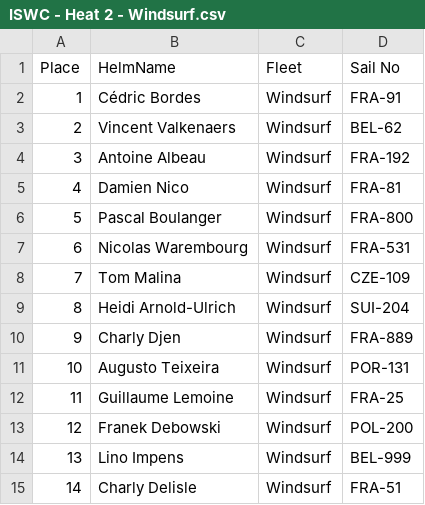
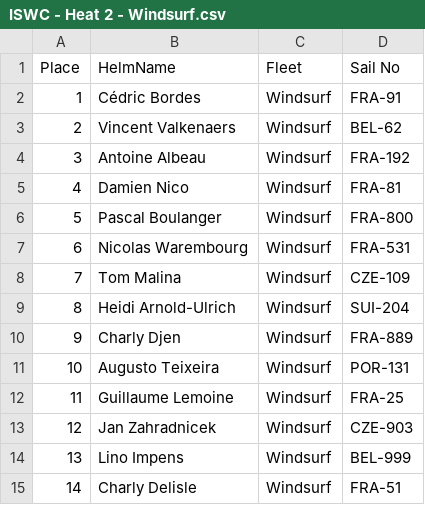
Before and after one commit to Logiqx/wst-results, a CSV file: events/202509/sailwave/20250923/ISWC - Heat 2 - Windsurf.csv, drawn as a sheet.

```diff
--- a/events/202509/sailwave/20250923/ISWC - Heat 2 - Windsurf.csv
+++ b/events/202509/sailwave/20250923/ISWC - Heat 2 - Windsurf.csv
@@ -12,3 +12,3 @@ Place,HelmName,Fleet,Sail No
 11,Guillaume Lemoine,Windsurf,FRA-25
-12,Franek Debowski,Windsurf,POL-200
+12,Jan Zahradnicek,Windsurf,CZE-903
 13,Lino Impens,Windsurf,BEL-999
```
Also changed, not shown: events/202509/gpsdata/20250923/GPSDATA_20250923_S2.csv, 9 other files.
